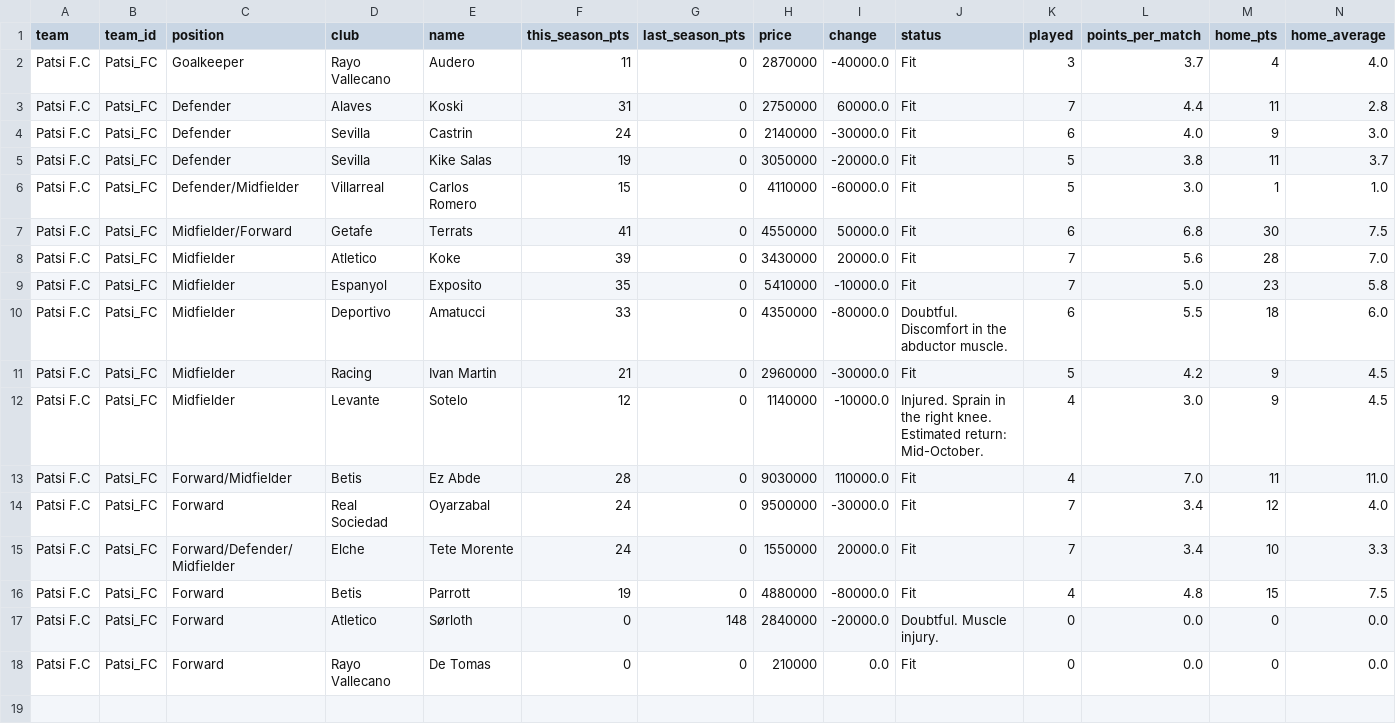
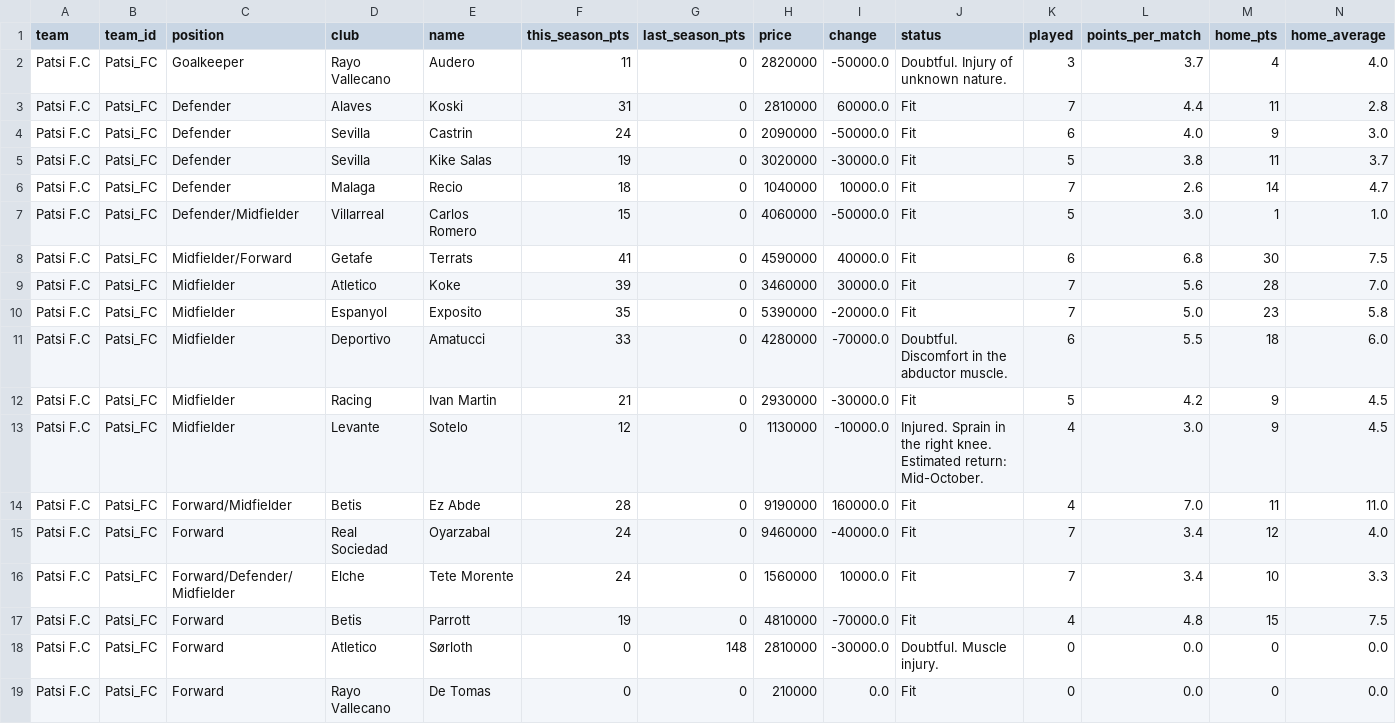
Before and after one commit to nilcrespo/BiwengerBot, a CSV file: csvs/teams/team_Patsi_FC.csv, drawn as a sheet; only a part is shown; addresses are those after the commit; rows hold the shown columns only; the diff names each change by its address in the sheet, - before the commit and + after, or states it on an @@ line.

```diff
--- a/csvs/teams/team_Patsi_FC.csv
+++ b/csvs/teams/team_Patsi_FC.csv
-H2 (price): 2870000
+H2 (price): 2820000
-I2 (change): -40000.0
+I2 (change): -50000.0
-J2 (status): Fit
+J2 (status): Doubtful. Injury of unknown nature.
-H3 (price): 2750000
+H3 (price): 2810000
-H4 (price): 2140000
+H4 (price): 2090000
-I4 (change): -30000.0
+I4 (change): -50000.0
-H5 (price): 3050000
+H5 (price): 3020000
-I5 (change): -20000.0
+I5 (change): -30000.0
+row 6: Patsi F.C | Patsi_FC | Defender | Malaga | Recio | 18 | 0 | 1040000 | 10000.0 | Fit | 7 | 2.6 | 14 | 4.7
-H7 (price): 4110000
+H7 (price): 4060000
-I7 (change): -60000.0
+I7 (change): -50000.0
-H8 (price): 4550000
+H8 (price): 4590000
-I8 (change): 50000.0
+I8 (change): 40000.0
-H9 (price): 3430000
+H9 (price): 3460000
-I9 (change): 20000.0
+I9 (change): 30000.0
-H10 (price): 5410000
+H10 (price): 5390000
-I10 (change): -10000.0
+I10 (change): -20000.0
-H11 (price): 4350000
+H11 (price): 4280000
-I11 (change): -80000.0
+I11 (change): -70000.0
-H12 (price): 2960000
+H12 (price): 2930000
-H13 (price): 1140000
+H13 (price): 1130000
-H14 (price): 9030000
+H14 (price): 9190000
-I14 (change): 110000.0
+I14 (change): 160000.0
-H15 (price): 9500000
+H15 (price): 9460000
-I15 (change): -30000.0
+I15 (change): -40000.0
-H16 (price): 1550000
+H16 (price): 1560000
-I16 (change): 20000.0
+I16 (change): 10000.0
-H17 (price): 4880000
+H17 (price): 4810000
-I17 (change): -80000.0
+I17 (change): -70000.0
-H18 (price): 2840000
+H18 (price): 2810000
-I18 (change): -20000.0
+I18 (change): -30000.0
```
Also changed, not shown: csvs/others/market_bid_history_log.csv, csvs/others/market_bids.csv, 14 other files.
